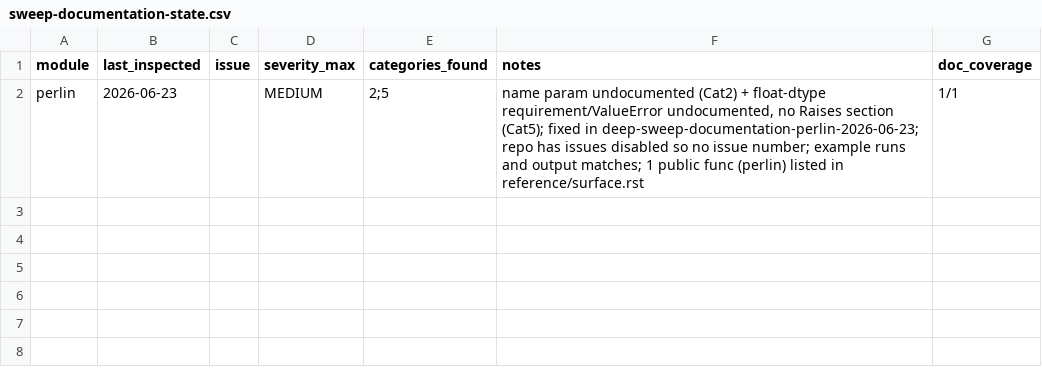
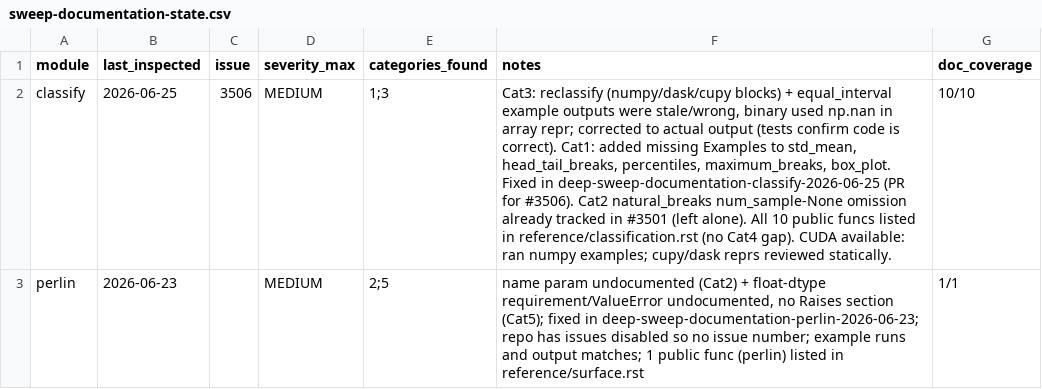
Before and after one commit to makepath/xarray-spatial, a CSV file: .claude/sweep-documentation-state.csv, drawn as a sheet; the diff names each change by its address in the sheet, - before the commit and + after, or states it on an @@ line.

Commit message:
docs(classify): fix stale example outputs and add missing examples
The reclassify and equal_interval docstring examples printed arrays that
do not match what the functions return for the given input; binary used
np.nan in the array repr where numpy prints plain nan. Correct all three
to the actual output (test_classify.py fixtures confirm the code is
right, so only the docstrings were stale).

Add Examples sections to std_mean, head_tail_breaks, percentiles,
maximum_breaks, and box_plot, which had Parameters/Returns/References
but no example.

Docs only; no behavior change.

Refs #3506

```diff
--- a/.claude/sweep-documentation-state.csv
+++ b/.claude/sweep-documentation-state.csv
+row 2: classify | 2026-06-25 | 3506 | MEDIUM | 1;3 | Cat3: reclassify (numpy/dask/cupy blocks) + equal_interval example outputs were stale/wrong, binary used np.nan in array repr; corrected to actual output (tests confirm code is correct). Cat1: added missing Examples to std_mean, head_tail_breaks, percentiles, maximum_breaks, box_plot. Fixed in deep-sweep-documentation-classify-2026-06-25 (PR for #3506). Cat2 natural_breaks num_sample-None omission already tracked in #3501 (left alone). All 10 public funcs listed in reference/classification.rst (no Cat4 gap). CUDA available: ran numpy examples; cupy/dask reprs reviewed statically. | 10/10
```
Also changed, not shown: 1 other file.
